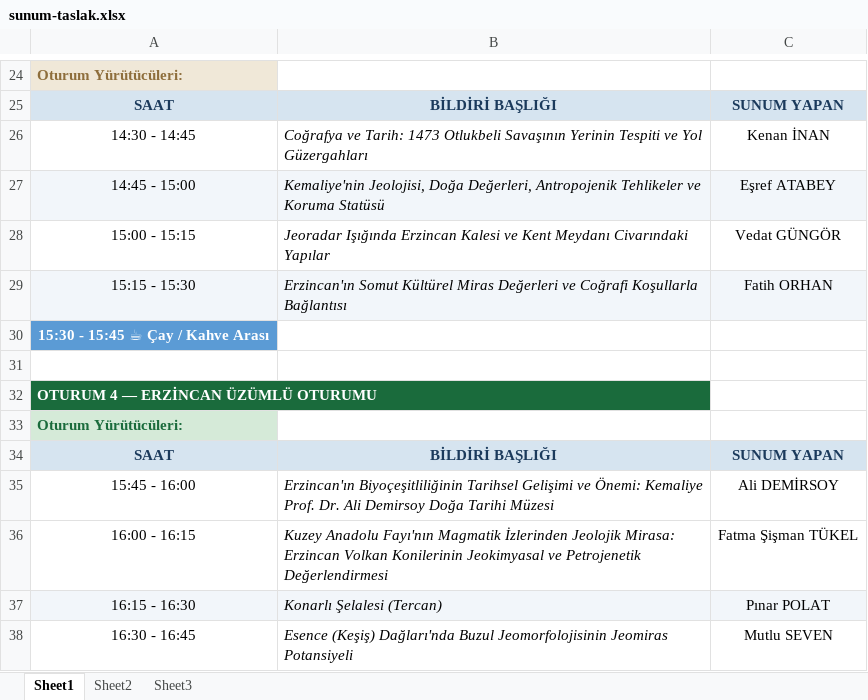
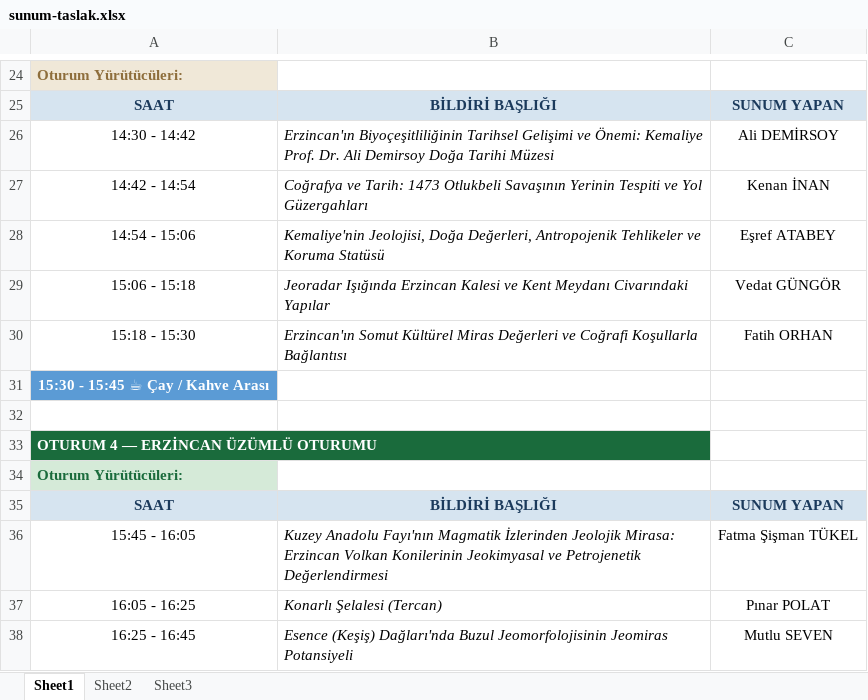
Before and after one commit to mhmakftas/erzincan-workshop, an Excel workbook: fotolar/sunum-taslak.xlsx, sheet Sheet1, drawn as a sheet; only a part is shown, gaps mark what is left out; values as stored, in another font and other column widths than the file's, no borders; removed rows and columns are numbered as before the commit, all else as after; the diff names each change by its address in the sheet, - before the commit and + after, or states it on an @@ line.

```diff
--- a/fotolar/sunum-taslak.xlsx (sheet Sheet1)
+++ b/fotolar/sunum-taslak.xlsx (sheet Sheet1)
+row 26: 14:30 - 14:42 | Erzincan'ın Biyoçeşitliliğinin Tarihsel Gelişimi ve Önemi: Kemaliye Prof. Dr. Ali Demirsoy Doğa Tarihi Müzesi | Ali DEMİRSOY
-A27: 14:30 - 14:45
+A27: 14:42 - 14:54
-A28: 14:45 - 15:00
+A28: 14:54 - 15:06
-A28:C28 fill: #F2F6FA
+A28:C28 fill: none
-A29: 15:00 - 15:15
+A29: 15:06 - 15:18
-A30: 15:15 - 15:30
+A30: 15:18 - 15:30
-A30:C30 fill: #F2F6FA
+A30:C30 fill: none
-row 35: 15:45 - 16:00 | Erzincan'ın Biyoçeşitliliğinin Tarihsel Gelişimi ve Önemi: Kemaliye Prof. Dr. Ali Demirsoy Doğa Tarihi Müzesi | Ali DEMİRSOY
-A36: 16:00 - 16:15
+A36: 15:45 - 16:05
-A37: 16:15 - 16:30
+A37: 16:05 - 16:25
-A37:C37 fill: #F2F6FA
+A37:C37 fill: none
-A38: 16:30 - 16:45
+A38: 16:25 - 16:45
```
Also changed, not shown: fotolar/program-taslak.xlsx, 1 other file.
